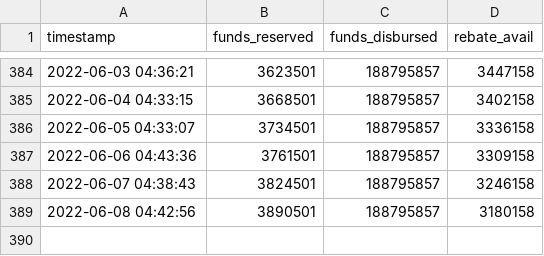
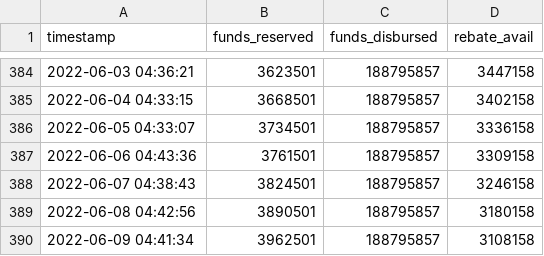
Before and after one commit to schckngs/CleanBC_Rebates, a CSV file: CleanBC_Rebate_Funds_backup.csv, drawn as a sheet; only a part is shown, gaps mark what is left out.

```diff
--- a/CleanBC_Rebate_Funds_backup.csv
+++ b/CleanBC_Rebate_Funds_backup.csv
@@ -389 +389,2 @@ timestamp,funds_reserved,funds_disbursed,rebate_avail
 2022-06-08 04:42:56,3890501,188795857,3180158
+2022-06-09 04:41:34,3962501,188795857,3108158
```
Also changed, not shown: CleanBC_Rebate_Funds.csv, 1 other file.
